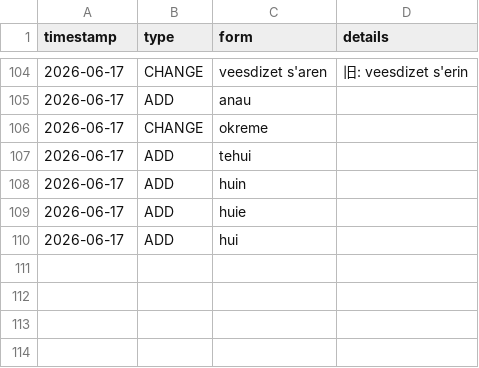
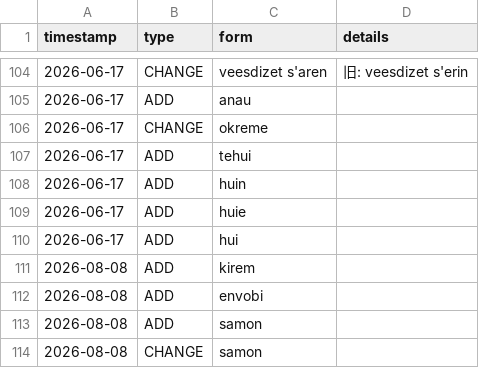
Before and after one commit to Zaslon/IdyerinDictionary, a CSV file: idyer_changelog.csv, drawn as a sheet; only a part is shown, gaps mark what is left out.

```diff
--- a/idyer_changelog.csv
+++ b/idyer_changelog.csv
@@ -110 +110,5 @@ timestamp,type,form,details
 2026-06-17,ADD,hui,
+2026-08-08,ADD,kirem,
+2026-08-08,ADD,envobi,
+2026-08-08,ADD,samon,
+2026-08-08,CHANGE,samon,
```
Also changed, not shown: 1 other file.
